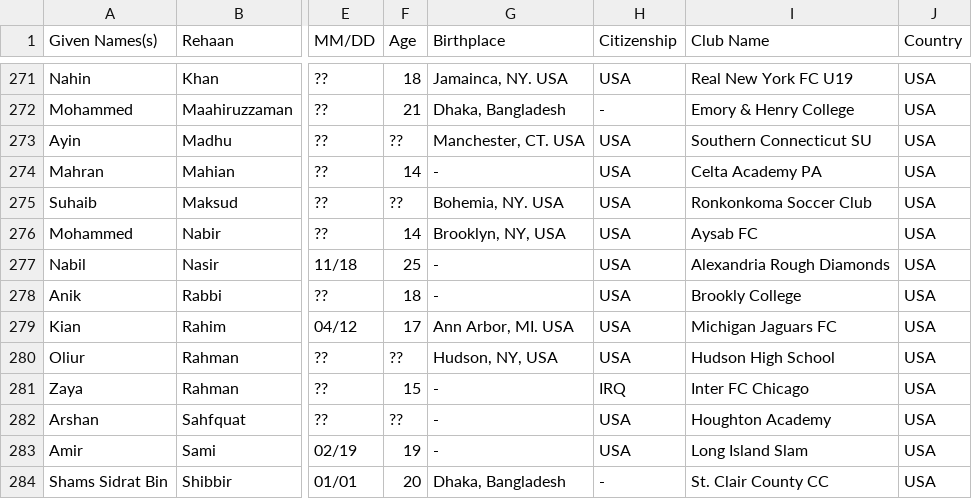
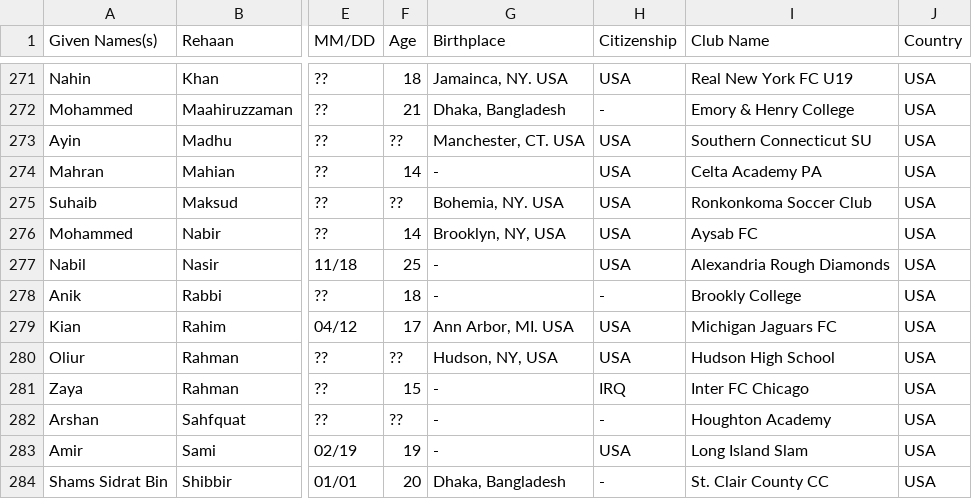
Before and after one commit to dr-shiffles/probashi-footballers, a CSV file: data/mens.csv, drawn as a sheet; only a part is shown, gaps mark what is left out; the diff covers the shown part only; the diff names each change by its address in the sheet, - before the commit and + after, or states it on an @@ line.

```diff
--- a/data/mens.csv
+++ b/data/mens.csv
-H278 (Citizenship): USA
+H278 (Citizenship): -
-H282 (Citizenship): USA
+H282 (Citizenship): -
```
Also changed, not shown: 37 edited cells elsewhere in this file.
